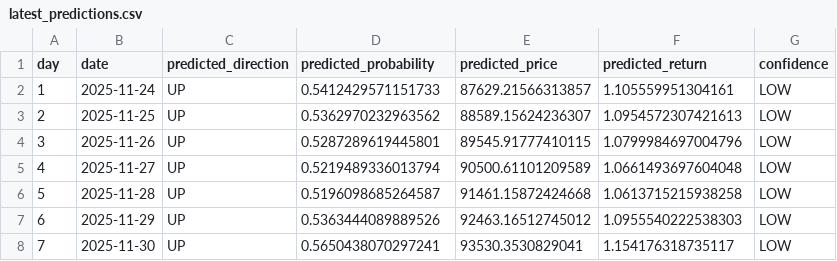
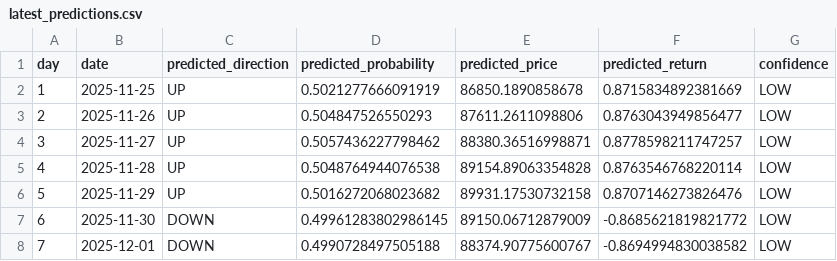
Before and after one commit to DKowarsch/btc_daily_prediction, a CSV file: predictions/latest_predictions.csv, drawn as a sheet.

```diff
--- a/predictions/latest_predictions.csv
+++ b/predictions/latest_predictions.csv
@@ -1,8 +1,8 @@
 day,date,predicted_direction,predicted_probability,predicted_price,predicted_return,confidence
-1,2025-11-24,UP,0.5412429571151733,87629.21566313857,1.105559951304161,LOW
-2,2025-11-25,UP,0.5362970232963562,88589.15624236307,1.0954572307421613,LOW
-3,2025-11-26,UP,0.5287289619445801,89545.91777410115,1.0799984697004796,LOW
-4,2025-11-27,UP,0.5219489336013794,90500.61101209589,1.0661493697604048,LOW
-5,2025-11-28,UP,0.5196098685264587,91461.15872424668,1.0613715215938258,LOW
-6,2025-11-29,UP,0.5363444089889526,92463.16512745012,1.0955540222538303,LOW
-7,2025-11-30,UP,0.5650438070297241,93530.3530829041,1.154176318735117,LOW
+1,2025-11-25,UP,0.5021277666091919,86850.1890858678,0.8715834892381669,LOW
+2,2025-11-26,UP,0.504847526550293,87611.2611098806,0.8763043949856477,LOW
+3,2025-11-27,UP,0.5057436227798462,88380.36516998871,0.8778598211747257,LOW
+4,2025-11-28,UP,0.5048764944076538,89154.89063354828,0.8763546768220114,LOW
+5,2025-11-29,UP,0.5016272068023682,89931.17530732158,0.8707146273826476,LOW
+6,2025-11-30,DOWN,0.49961283802986145,89150.06712879009,-0.8685621819821772,LOW
+7,2025-12-01,DOWN,0.4990728497505188,88374.90775600767,-0.8694994830038582,LOW
```
Also changed, not shown: 7 other files.
